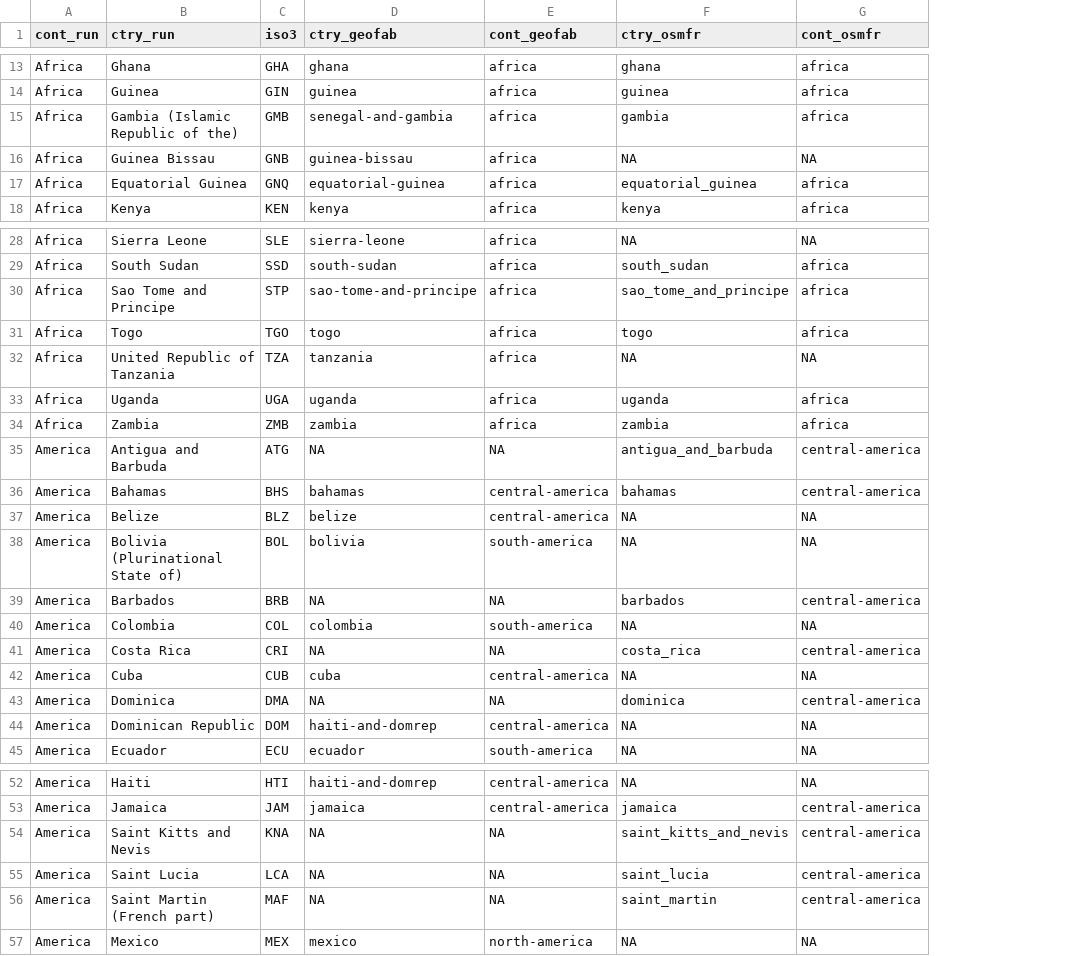
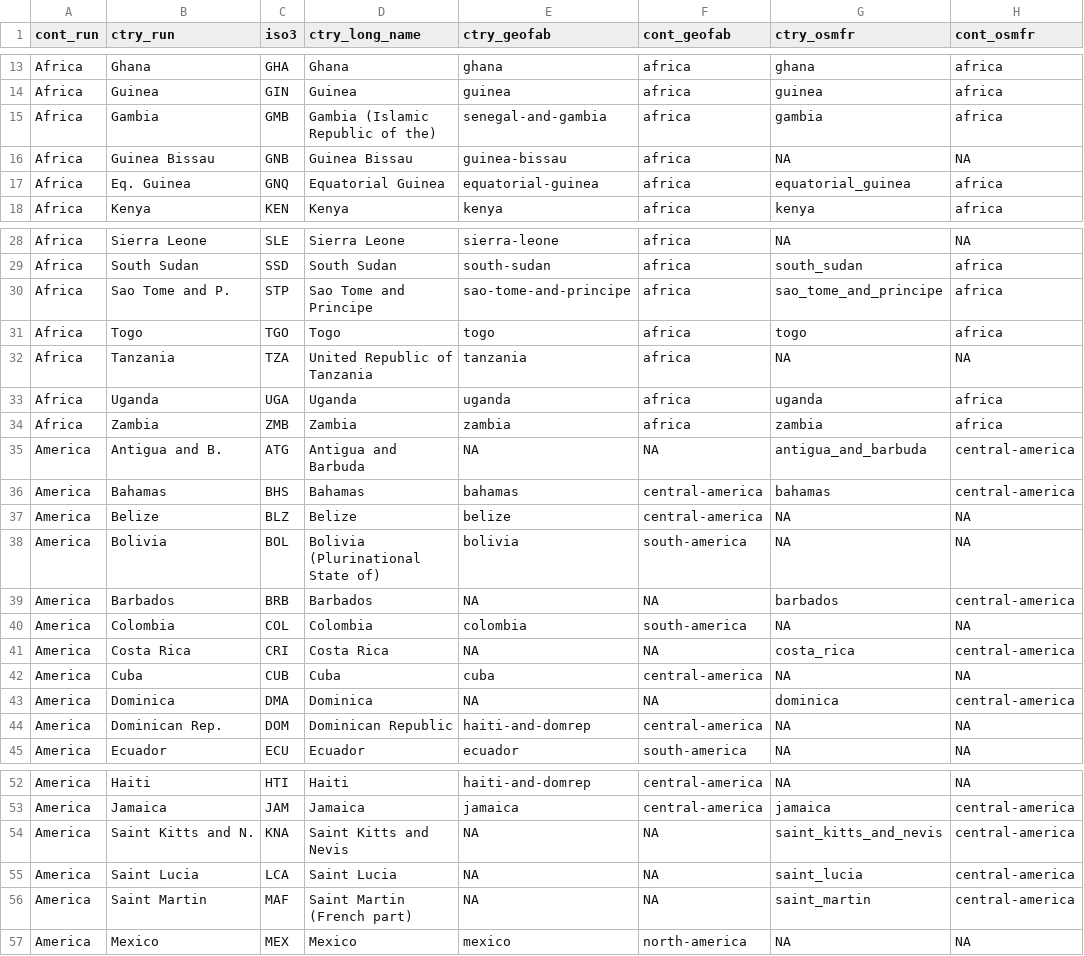
Before and after one commit to ghislainv/forestatrisk-tropics, a CSV file: Analysis/ctry_run.csv, drawn as a sheet; only a part is shown, gaps mark what is left out; the diff covers the shown part only; the diff names each change by its address in the sheet, - before the commit and + after, or states it on an @@ line.

```diff
--- a/Analysis/ctry_run.csv
+++ b/Analysis/ctry_run.csv
+column D (ctry_long_name), rows 13-18: Ghana | Guinea | Gambia (Islamic Republic of the) | Guinea Bissau | Equatorial Guinea | Kenya; rows 28-45: Sierra Leone | South Sudan | Sao Tome and Principe | Togo | United Republic of Tanzania | Uganda | Zambia | Antigua and Barbuda | Bahamas | Belize | Bolivia (Plurinational State of) | Barbados | Colombia | Costa Rica | Cuba | Dominica | Dominican Republic | Ecuador; rows 52-57: Haiti | Jamaica | Saint Kitts and Nevis | Saint Lucia | Saint Martin (French part) | Mexico
-B15 (ctry_run): Gambia (Islamic Republic of the)
+B15 (ctry_run): Gambia
-B17 (ctry_run): Equatorial Guinea
+B17 (ctry_run): Eq. Guinea
-B30 (ctry_run): Sao Tome and Principe
+B30 (ctry_run): Sao Tome and P.
-B32 (ctry_run): United Republic of Tanzania
+B32 (ctry_run): Tanzania
-B35 (ctry_run): Antigua and Barbuda
+B35 (ctry_run): Antigua and B.
-B38 (ctry_run): Bolivia (Plurinational State of)
+B38 (ctry_run): Bolivia
-B44 (ctry_run): Dominican Republic
+B44 (ctry_run): Dominican Rep.
-B54 (ctry_run): Saint Kitts and Nevis
+B54 (ctry_run): Saint Kitts and N.
-B56 (ctry_run): Saint Martin (French part)
+B56 (ctry_run): Saint Martin
```
Also changed, not shown: 1 removed row and 26 edited cells elsewhere in this file, 39 other files.
